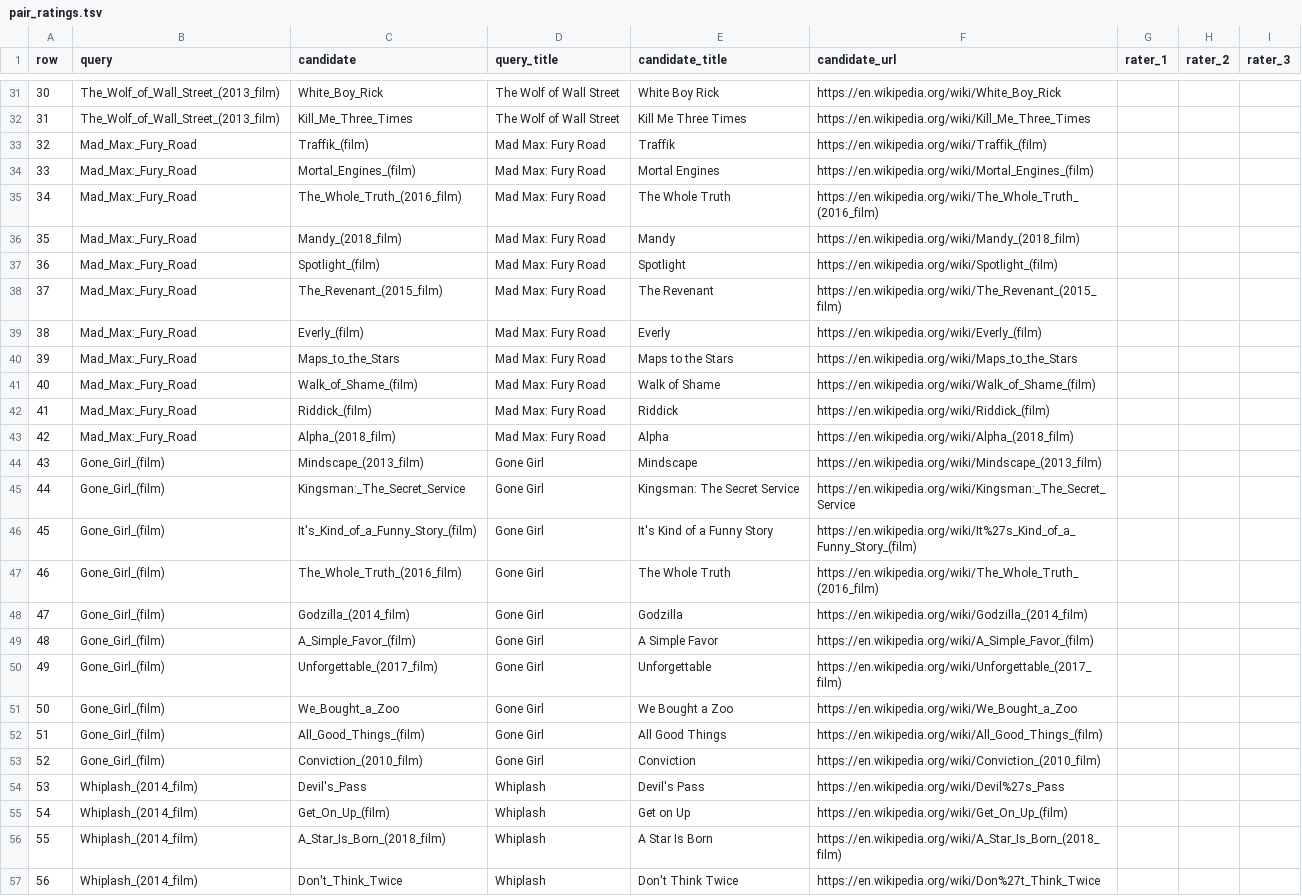
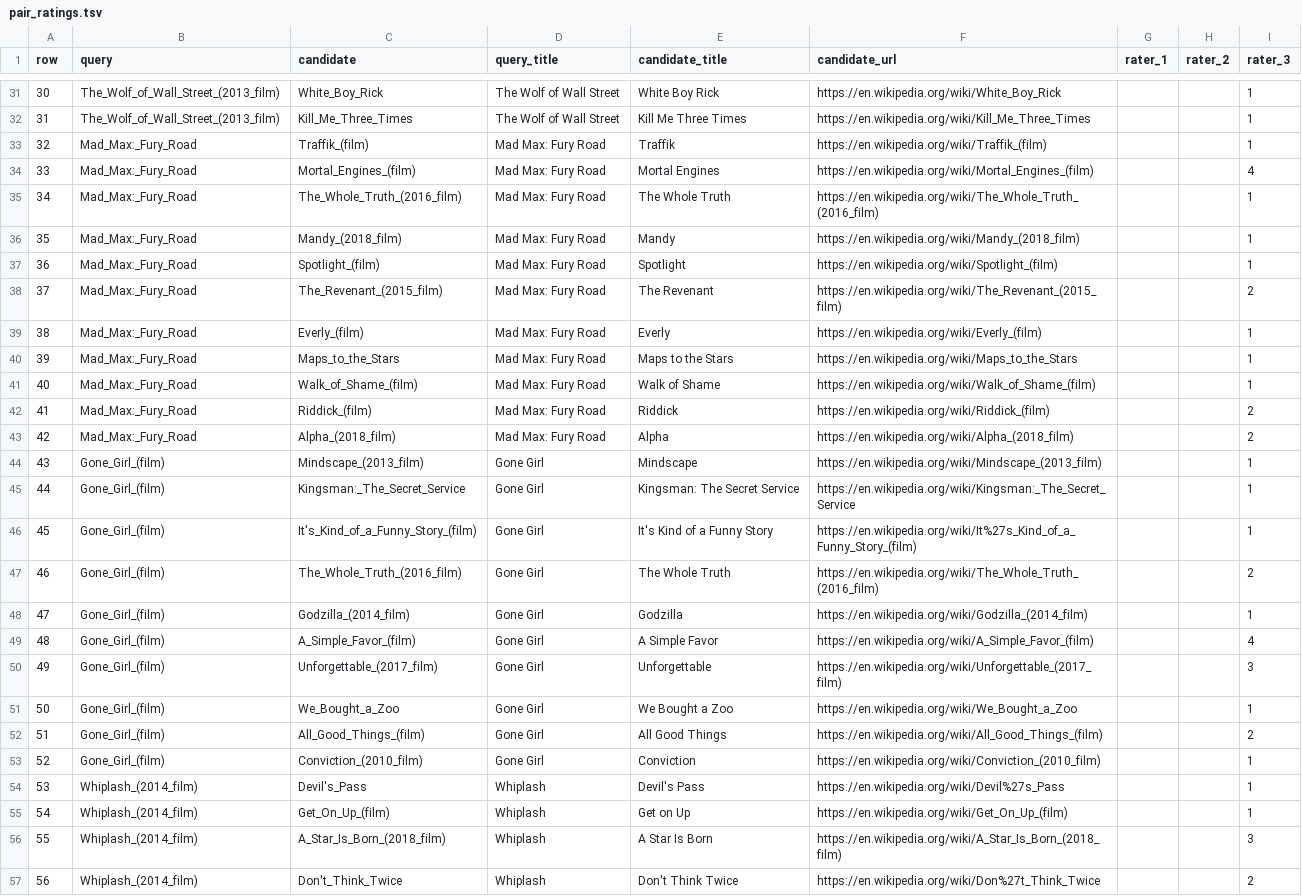
Before and after one commit to emretaspinar/SocialGraphs, a TSV file: nlp/validation/pair_ratings.tsv, drawn as a sheet; only a part is shown, gaps mark what is left out; the diff covers the shown part only; the diff names each change by its address in the sheet, - before the commit and + after, or states it on an @@ line.

```diff
--- a/nlp/validation/pair_ratings.tsv
+++ b/nlp/validation/pair_ratings.tsv
-I31:I33 (rater_3): (empty)
+I31:I33 (rater_3): 1
-I34 (rater_3): (empty)
+I34 (rater_3): 4
-I35:I37 (rater_3): (empty)
+I35:I37 (rater_3): 1
-I38 (rater_3): (empty)
+I38 (rater_3): 2
-I39:I41 (rater_3): (empty)
+I39:I41 (rater_3): 1
-I42:I43 (rater_3): (empty)
+I42:I43 (rater_3): 2
-I44:I46 (rater_3): (empty)
+I44:I46 (rater_3): 1
-I47 (rater_3): (empty)
+I47 (rater_3): 2
-I48 (rater_3): (empty)
+I48 (rater_3): 1
-I49 (rater_3): (empty)
+I49 (rater_3): 4
-I50 (rater_3): (empty)
+I50 (rater_3): 3
-I51 (rater_3): (empty)
+I51 (rater_3): 1
-I52 (rater_3): (empty)
+I52 (rater_3): 2
-I53:I55 (rater_3): (empty)
+I53:I55 (rater_3): 1
-I56 (rater_3): (empty)
+I56 (rater_3): 3
-I57 (rater_3): (empty)
+I57 (rater_3): 2
```
Also changed, not shown: 34 edited cells elsewhere in this file.
